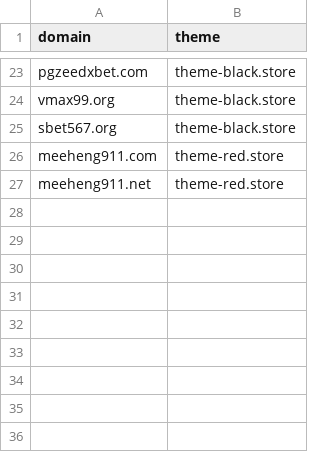
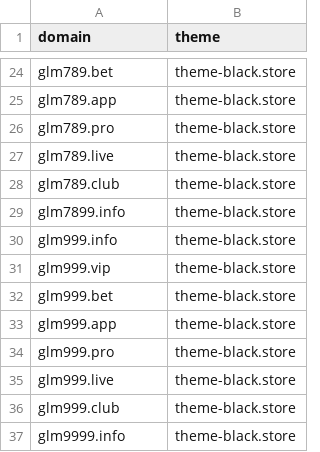
Before and after one commit to AnonymousVS/Website-Daily-Create, a CSV file: domains-config.csv, drawn as a sheet; only a part is shown, gaps mark what is left out; removed rows and columns are numbered as before the commit, all else as after; the diff covers the shown part only; the diff names each change by its address in the sheet, - before the commit and + after, or states it on an @@ line.

Commit message:
Update domains-config.csv

```diff
--- a/domains-config.csv
+++ b/domains-config.csv
-A24 (domain): pgzeedxbet.com
+A24 (domain): glm789.bet
+row 25: glm789.app | theme-black.store
-A26 (domain): vmax99.org
+A26 (domain): glm789.pro
+row 27: glm789.live | theme-black.store
+row 28: glm789.club | theme-black.store
+row 29: glm7899.info | theme-black.store
+row 30: glm999.info | theme-black.store
+row 31: glm999.vip | theme-black.store
-A32 (domain): sbet567.org
+A32 (domain): glm999.bet
-row 26: meeheng911.com | theme-red.store
-row 27: meeheng911.net | theme-red.store
+row 33: glm999.app | theme-black.store
+row 34: glm999.pro | theme-black.store
+row 35: glm999.live | theme-black.store
+row 36: glm999.club | theme-black.store
+row 37: glm9999.info | theme-black.store
```
Also changed, not shown: 12 added rows, 11 removed rows and 10 edited cells elsewhere in this file.
